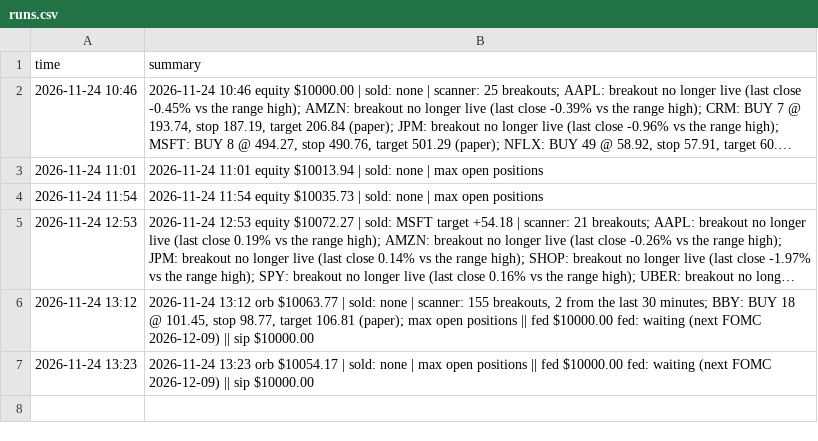
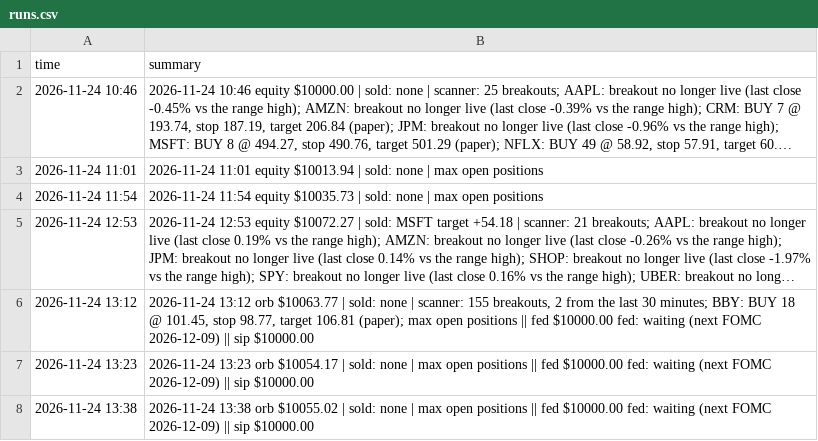
Before and after one commit to alkaabiz-crypto/day-trader-skill, a CSV file: trader-lab/autopaper/runs.csv, drawn as a sheet; long unchanged cells end in ….

```diff
--- a/trader-lab/autopaper/runs.csv
+++ b/trader-lab/autopaper/runs.csv
@@ -7 +7,2 @@ time,summary
 2026-11-24 13:23,2026-11-24 13:23 orb $10054.17 | sold: none | max open positions || fed $10000.00 fed: waiting (next FOMC 2026-12-09) || sip $10000.00
+2026-11-24 13:38,2026-11-24 13:38 orb $10055.02 | sold: none | max open positions || fed $10000.00 fed: waiting (next FOMC 2026-12-09) || sip $10000.00
```
Also changed, not shown: trader-lab/autopaper/equity.csv, 3 other files.
